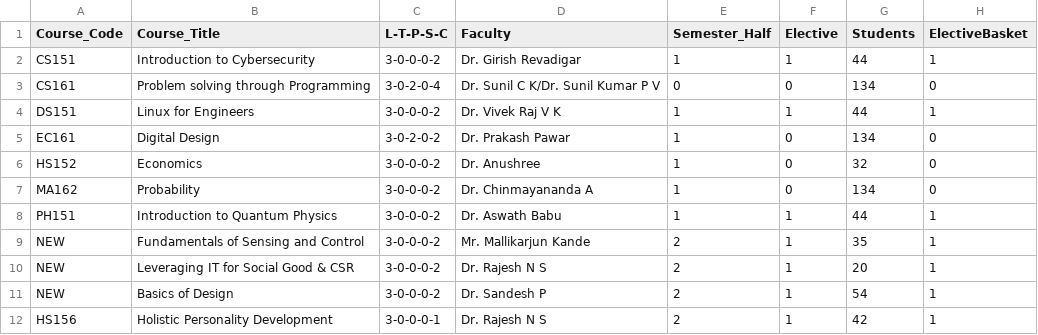
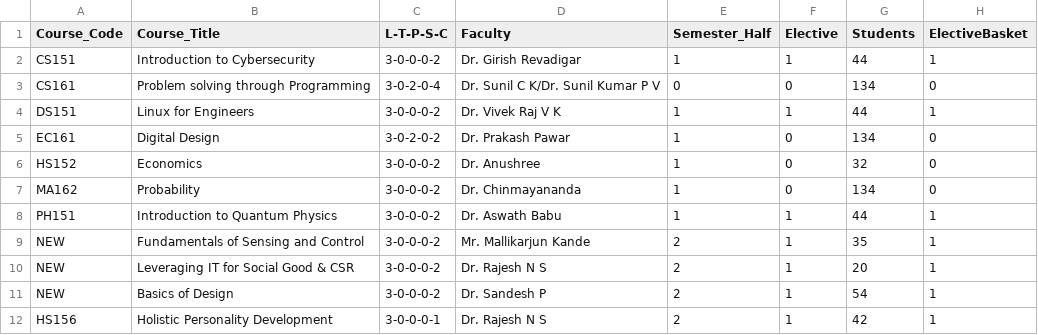
Before and after one commit to nikunjsrivastav/Automated-Time-Table-IIIT-DWD, a CSV file: data/coursesDSAI-I.csv, drawn as a sheet.

```diff
--- a/data/coursesDSAI-I.csv
+++ b/data/coursesDSAI-I.csv
@@ -6,3 +6,3 @@ EC161,Digital Design,3-0-2-0-2,Dr. Prakash Pawar, 1,0,134,0
 HS152,Economics,3-0-0-0-2, Dr. Anushree, 1,0,32,0
-MA162,Probability,3-0-0-0-2,Dr. Chinmayananda A,1,0,134,0
+MA162,Probability,3-0-0-0-2,Dr. Chinmayananda,1,0,134,0
 PH151,Introduction to Quantum Physics,3-0-0-0-2,Dr. Aswath Babu,1,1,44,1
```
Also changed, not shown: data/coursesCSEA-III.csv, data/coursesDSAI-III.csv, 3 other files.
